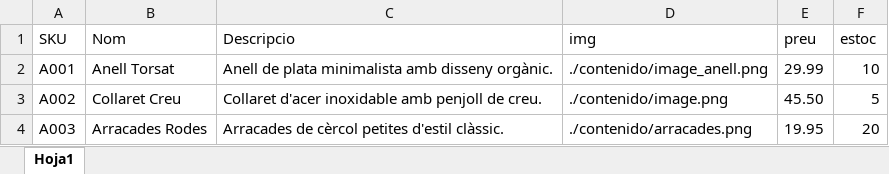
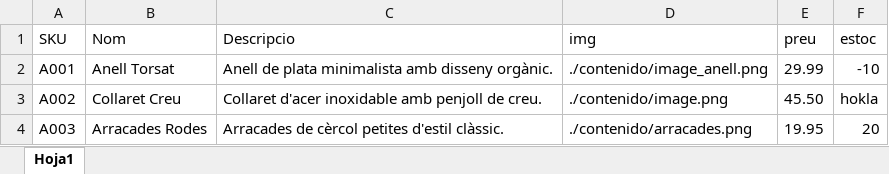
Before and after one commit to Kikee282/Ecommerce-PI, an Excel workbook: productes.xlsx, sheet Hoja1, drawn as a sheet; values as stored, in another font and other column widths than the file's, no borders; the diff names each change by its address in the sheet, - before the commit and + after, or states it on an @@ line.

```diff
--- a/productes.xlsx (sheet Hoja1)
+++ b/productes.xlsx (sheet Hoja1)
-F2 (estoc): 10
+F2 (estoc): -10
-F3 (estoc): 5
+F3 (estoc): hokla
```
Also changed, not shown: 2 other files.
